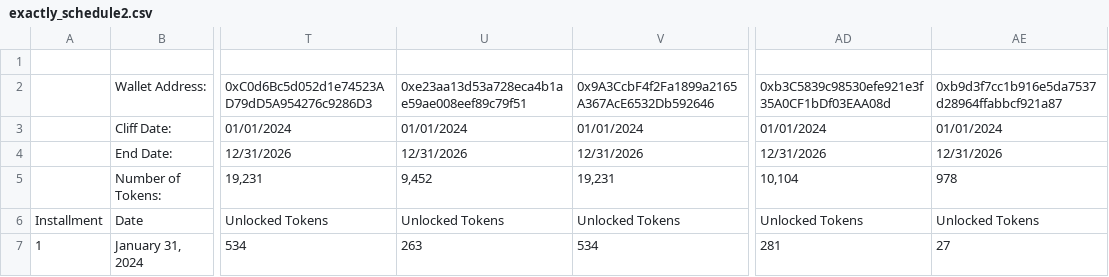
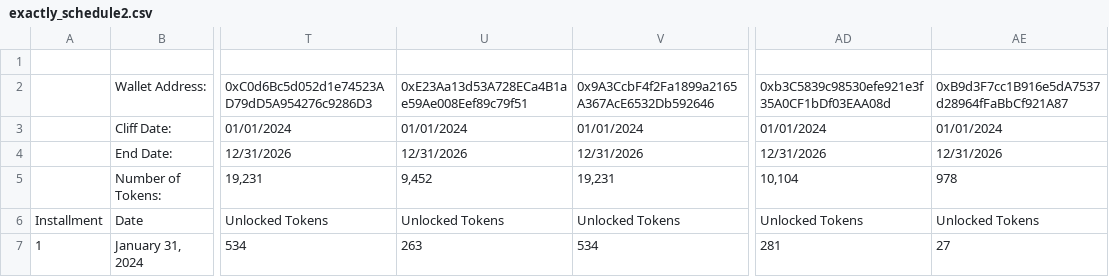
Before and after one commit to exactly/sablier-v2-exactly-protocol, a CSV file: data/exactly_schedule2.csv, drawn as a sheet; only a part is shown, gaps mark what is left out; the diff names each change by its address in the sheet, - before the commit and + after, or states it on an @@ line.

Commit message:
✨ cancel previous streams and recreate schedules

```diff
--- a/data/exactly_schedule2.csv
+++ b/data/exactly_schedule2.csv
-U2: 0xe23aa13d53a728eca4b1ae59ae008eef89c79f51
+U2: 0xE23Aa13d53A728ECa4B1ae59Ae008Eef89c79f51
-AE2: 0xb9d3f7cc1b916e5da7537d28964ffabbcf921a87
+AE2: 0xB9d3F7cc1B916e5dA7537d28964fFaBbCf921A87
```
Also changed, not shown: 3 other files.
